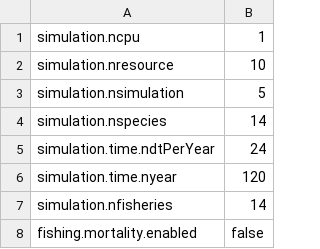
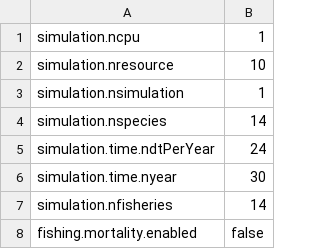
Before and after one commit to osmose-model/osmose-eec, a CSV file: eec_param-simulation-papierTROPHIC.csv, drawn as a sheet.

Commit message:
Update fisheries

```diff
--- a/eec_param-simulation-papierTROPHIC.csv
+++ b/eec_param-simulation-papierTROPHIC.csv
@@ -2,6 +2,6 @@ simulation.ncpu;1
 simulation.nresource;10
-simulation.nsimulation;5
+simulation.nsimulation;1
 simulation.nspecies;14
 simulation.time.ndtPerYear;24
-simulation.time.nyear;120
+simulation.time.nyear;30
 simulation.nfisheries;14
```
